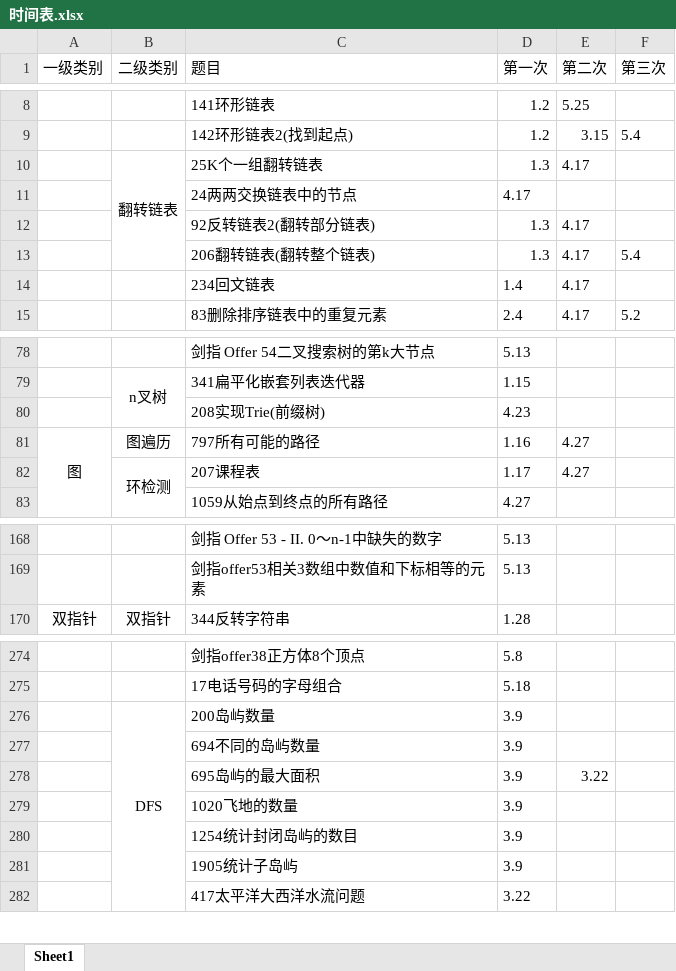
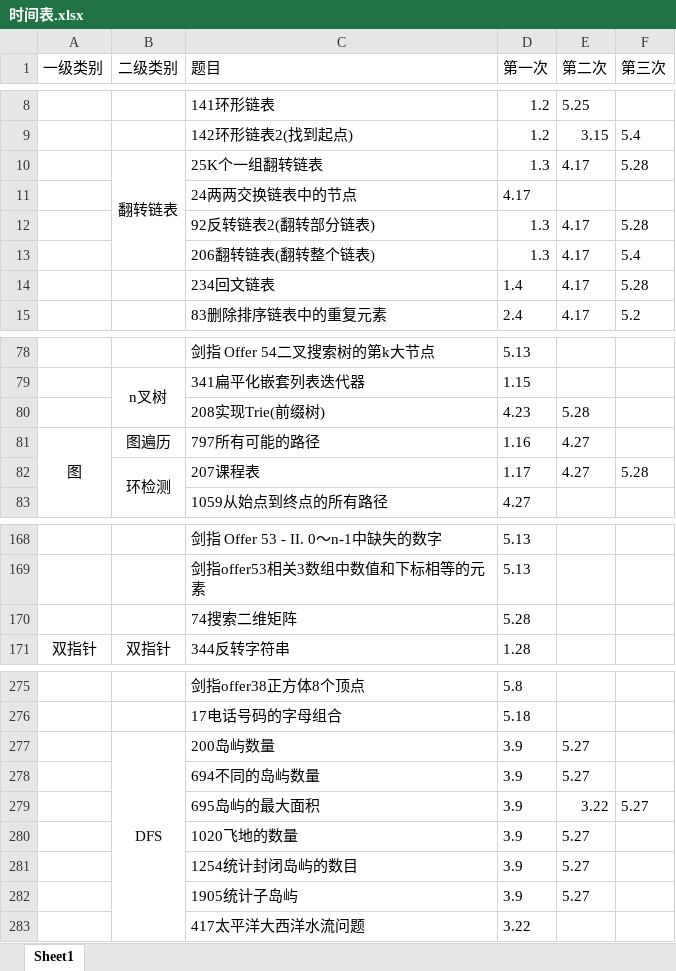
Before and after one commit to lisan97/leetcode, an Excel workbook: 时间表.xlsx, sheet Sheet1, drawn as a sheet; only a part is shown, gaps mark what is left out; values as stored, in another font and other column widths than the file's, no borders; addresses are those after the commit; the diff covers the shown part only; the diff names each change by its address in the sheet, - before the commit and + after, or states it on an @@ line.

```diff
--- a/时间表.xlsx (sheet Sheet1)
+++ b/时间表.xlsx (sheet Sheet1)
-F10 (第三次): (empty)
+F10 (第三次): 5.28
-F12 (第三次): (empty)
+F12 (第三次): 5.28
-F14 (第三次): (empty)
+F14 (第三次): 5.28
-E80 (第二次): (empty)
+E80 (第二次): 5.28
-F82 (第三次): (empty)
+F82 (第三次): 5.28
+row 170:  |  | 74搜索二维矩阵 | 5.28
-E277:E278 (第二次): (empty)
+E277:E278 (第二次): 5.27
-F279 (第三次): (empty)
+F279 (第三次): 5.27
-E280:E282 (第二次): (empty)
+E280:E282 (第二次): 5.27
```
Also changed, not shown: 3 edited cells elsewhere in this sheet, 3 other files.
